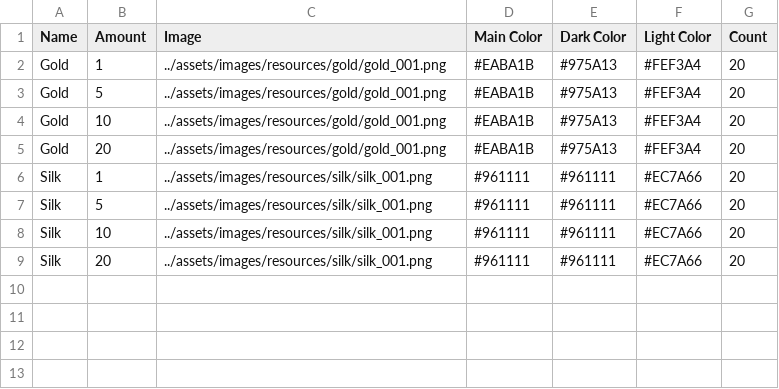
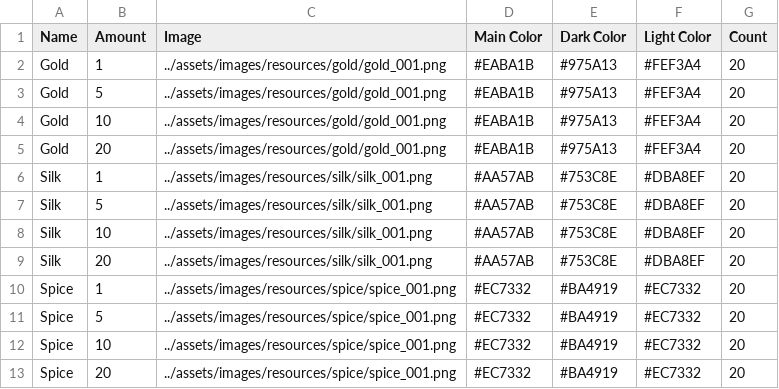
Before and after one commit to sevcak/caravan-conquest-boardgame, a CSV file: decks/resources.csv, drawn as a sheet.

Commit message:
Add: Spice resource

```diff
--- a/decks/resources.csv
+++ b/decks/resources.csv
@@ -5,5 +5,9 @@ Gold,10,../assets/images/resources/gold/gold_001.png,#EABA1B,#975A13,#FEF3A4,20
 Gold,20,../assets/images/resources/gold/gold_001.png,#EABA1B,#975A13,#FEF3A4,20
-Silk,1,../assets/images/resources/silk/silk_001.png,#961111,#961111,#EC7A66,20
-Silk,5,../assets/images/resources/silk/silk_001.png,#961111,#961111,#EC7A66,20
-Silk,10,../assets/images/resources/silk/silk_001.png,#961111,#961111,#EC7A66,20
-Silk,20,../assets/images/resources/silk/silk_001.png,#961111,#961111,#EC7A66,20
+Silk,1,../assets/images/resources/silk/silk_001.png,#AA57AB,#753C8E,#DBA8EF,20
+Silk,5,../assets/images/resources/silk/silk_001.png,#AA57AB,#753C8E,#DBA8EF,20
+Silk,10,../assets/images/resources/silk/silk_001.png,#AA57AB,#753C8E,#DBA8EF,20
+Silk,20,../assets/images/resources/silk/silk_001.png,#AA57AB,#753C8E,#DBA8EF,20
+Spice,1,../assets/images/resources/spice/spice_001.png,#EC7332,#BA4919,#EC7332,20
+Spice,5,../assets/images/resources/spice/spice_001.png,#EC7332,#BA4919,#EC7332,20
+Spice,10,../assets/images/resources/spice/spice_001.png,#EC7332,#BA4919,#EC7332,20
+Spice,20,../assets/images/resources/spice/spice_001.png,#EC7332,#BA4919,#EC7332,20
```
